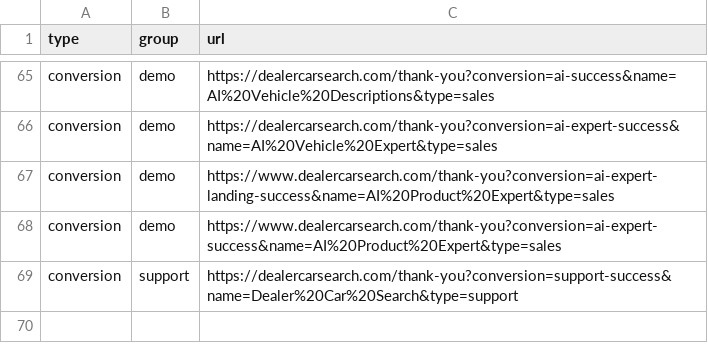
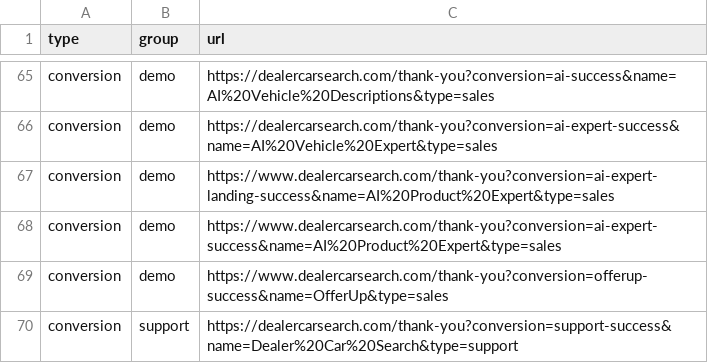
Before and after one commit to LeadVenture-Corp-Marketing/LV-Analytics, a CSV file: dcs.csv, drawn as a sheet; only a part is shown, gaps mark what is left out.

Commit message:
added offerup conversion to DCS

```diff
--- a/dcs.csv
+++ b/dcs.csv
@@ -68,2 +68,3 @@ conversion,demo,https://www.dealercarsearch.com/thank-you?conversion=ai-expert-l
 conversion,demo,https://www.dealercarsearch.com/thank-you?conversion=ai-expert-success&name=AI%20Product%20Expert&type=sales
+conversion,demo,https://www.dealercarsearch.com/thank-you?conversion=offerup-success&name=OfferUp&type=sales
 conversion,support,https://dealercarsearch.com/thank-you?conversion=support-success&name=Dealer%20Car%20Search&type=support
```
